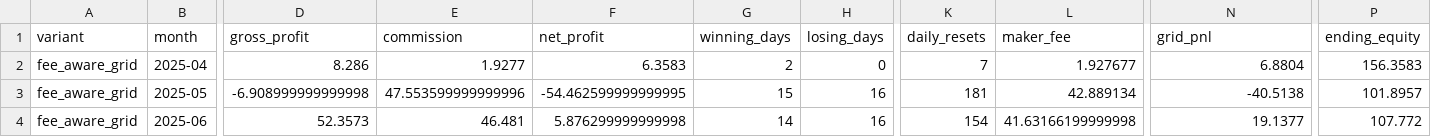
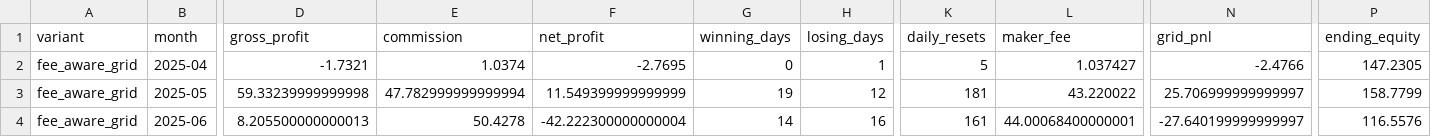
Before and after one commit to QQjacktoggy/Cry2, a CSV file: jackbot/data/fee_aware_grid_monthly.csv, drawn as a sheet; only a part is shown, gaps mark what is left out; the diff covers the shown part only; the diff names each change by its address in the sheet, - before the commit and + after, or states it on an @@ line.

```diff
--- a/jackbot/data/fee_aware_grid_monthly.csv
+++ b/jackbot/data/fee_aware_grid_monthly.csv
-D2 (gross_profit): 8.286
+D2 (gross_profit): -1.7321
-E2 (commission): 1.9277
+E2 (commission): 1.0374
-F2 (net_profit): 6.3583
+F2 (net_profit): -2.7695
-G2 (winning_days): 2
+G2 (winning_days): 0
-H2 (losing_days): 0
+H2 (losing_days): 1
-K2 (daily_resets): 7
+K2 (daily_resets): 5
-L2 (maker_fee): 1.927677
+L2 (maker_fee): 1.037427
-N2 (grid_pnl): 6.8804
+N2 (grid_pnl): -2.4766
-P2 (ending_equity): 156.3583
+P2 (ending_equity): 147.2305
-D3 (gross_profit): -6.908999999999998
+D3 (gross_profit): 59.33239999999998
-E3 (commission): 47.553599999999996
+E3 (commission): 47.782999999999994
-F3 (net_profit): -54.462599999999995
+F3 (net_profit): 11.549399999999999
-G3 (winning_days): 15
+G3 (winning_days): 19
-H3 (losing_days): 16
+H3 (losing_days): 12
-L3 (maker_fee): 42.889134
+L3 (maker_fee): 43.220022
-N3 (grid_pnl): -40.5138
+N3 (grid_pnl): 25.706999999999997
-P3 (ending_equity): 101.8957
+P3 (ending_equity): 158.7799
-D4 (gross_profit): 52.3573
+D4 (gross_profit): 8.205500000000013
-E4 (commission): 46.481
+E4 (commission): 50.4278
-F4 (net_profit): 5.876299999999998
+F4 (net_profit): -42.222300000000004
-K4 (daily_resets): 154
+K4 (daily_resets): 161
-L4 (maker_fee): 41.63166199999998
+L4 (maker_fee): 44.00068400000001
-N4 (grid_pnl): 19.1377
+N4 (grid_pnl): -27.640199999999997
-P4 (ending_equity): 107.772
+P4 (ending_equity): 116.5576
```
Also changed, not shown: 100 edited cells elsewhere in this file, jackbot/data/baseline_grid_monthly.csv, jackbot/data/hybrid_trend_grid_monthly.csv, 6 other files.
